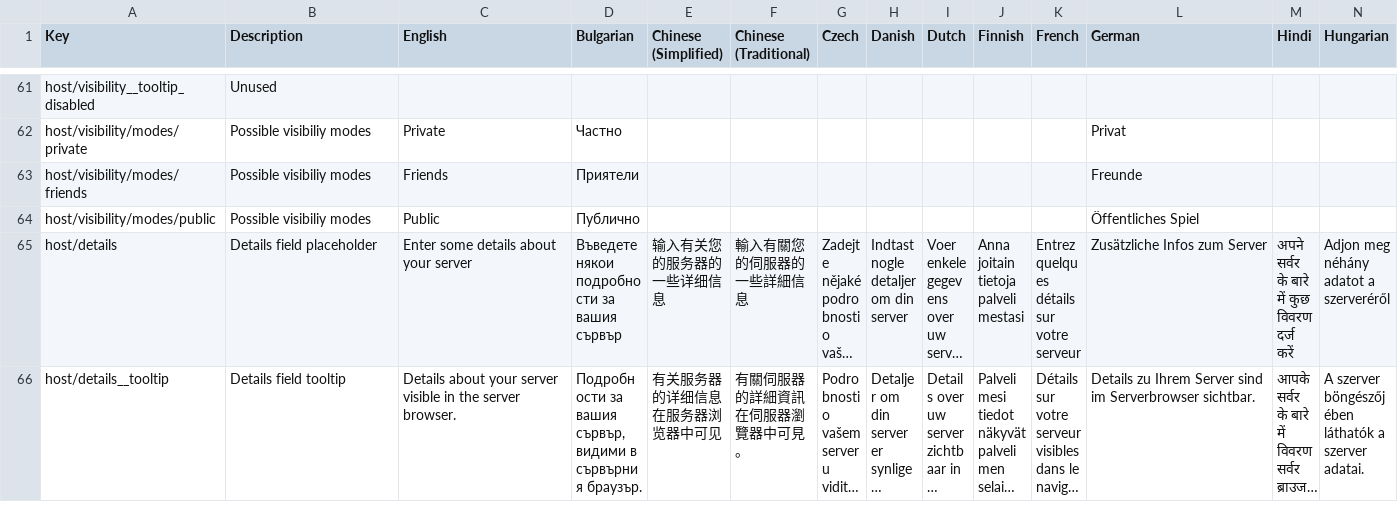
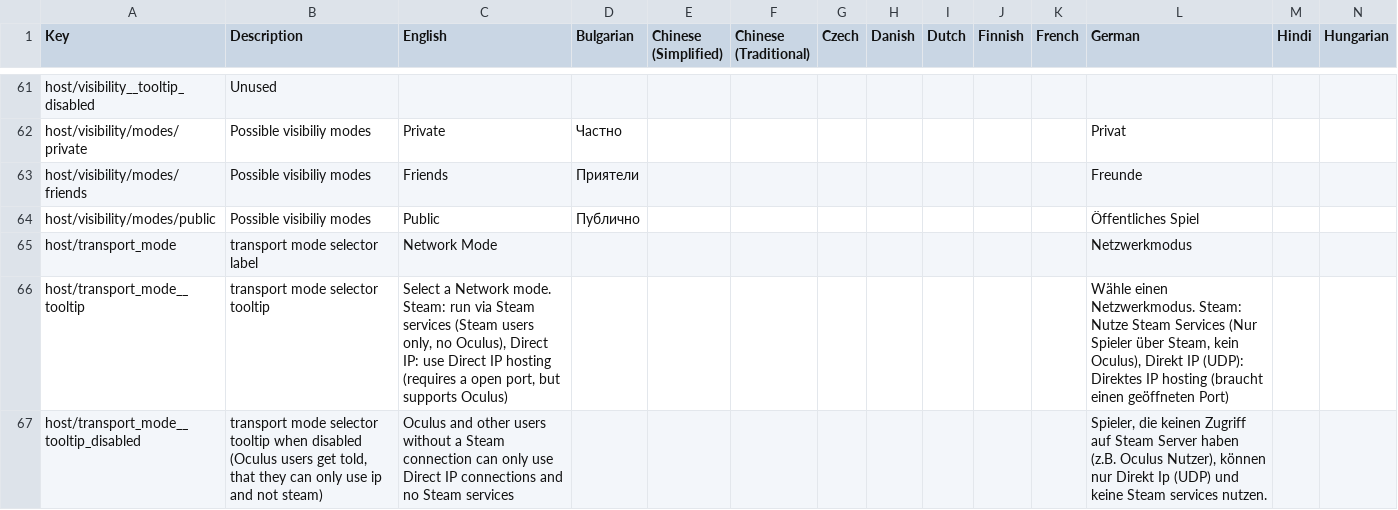
Before and after one commit to DL2x/dv-multiplayer, a CSV file: locale.csv, drawn as a sheet; only a part is shown, gaps mark what is left out; the shorter side is filled out with more unchanged rows; long unchanged cells end in …; rows hold the shown columns only; the diff covers the shown part only; the diff names each change by its address in the sheet, - before the commit and + after, or states it on an @@ line.

Commit message:
make menu button for transport mode nice

```diff
--- a/locale.csv
+++ b/locale.csv
+row 65: host/transport_mode | transport mode selector label | Network Mode |  |  |  |  |  |  |  |  | Netzwerkmodus
+row 66: host/transport_mode__tooltip | transport mode selector tooltip | Select a Network mode. Steam: run via Steam services (Steam users only, no Oculus), Direct IP: use Direct IP hosting (requires a open port, but supports Oculus) |  |  |  |  |  |  |  |  | Wähle einen Netzwerkmodus. Steam: Nutze Steam Services (Nur Spieler über Steam, kein Oculus), Direkt IP (UDP): Direktes IP hosting (braucht einen geöffneten Port)
+row 67: host/transport_mode__tooltip_disabled | transport mode selector tooltip when disabled (Oculus users get told, that they can only use ip and not steam) | Oculus and other users without a Steam connection can only use Direct IP connections and no Steam services |  |  |  |  |  |  |  |  | Spieler, die keinen Zugriff auf Steam Server haben (z.B. Oculus Nutzer), können nur Direkt Ip (UDP) und keine Steam services nutzen.
```
Also changed, not shown: 3 added rows elsewhere in this file, 4 other files.
